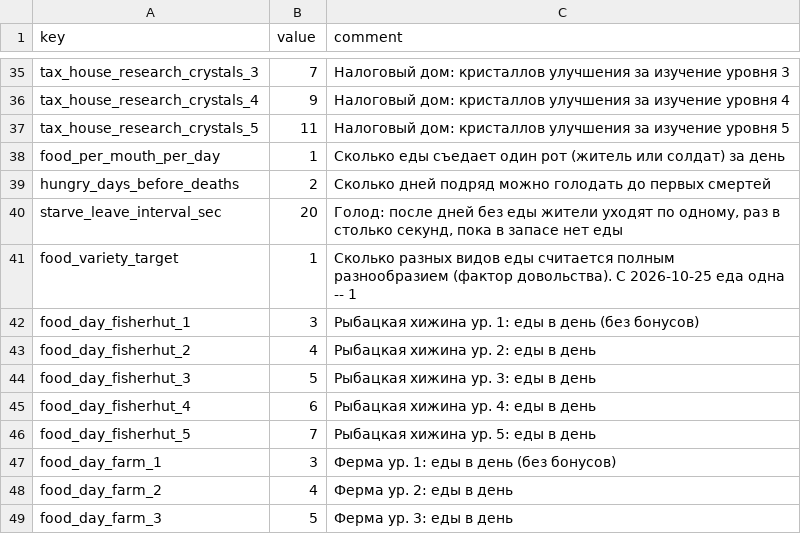
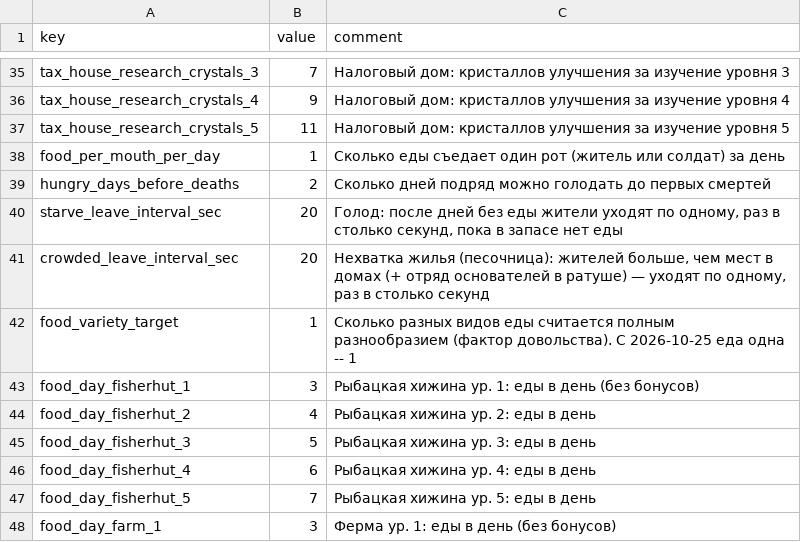
Before and after one commit to Safronov-Siarhei/CityBuilding, a CSV file: Assets/_Project/Balance/economy.csv, drawn as a sheet; only a part is shown, gaps mark what is left out; the shorter side is filled out with more unchanged rows; the diff names each change by its address in the sheet, - before the commit and + after, or states it on an @@ line.

```diff
--- a/Assets/_Project/Balance/economy.csv
+++ b/Assets/_Project/Balance/economy.csv
+row 41: crowded_leave_interval_sec | 20 | Нехватка жилья (песочница): жителей больше, чем мест в домах (+ отряд основателей в ратуше) — уходят по одному, раз в столько секунд
```
Also changed, not shown: Assets/_Project/Balance/localization.csv, 5 other files.
